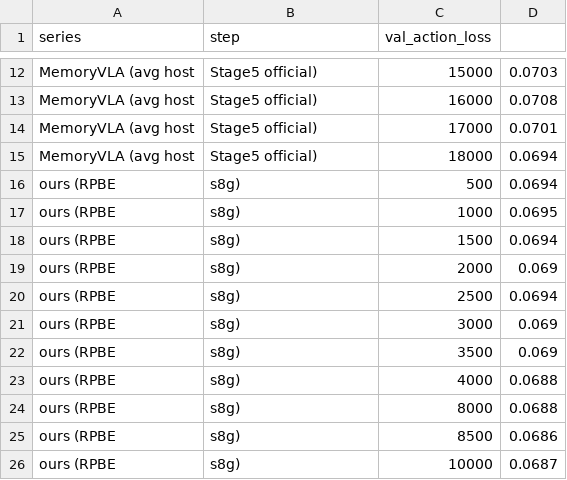
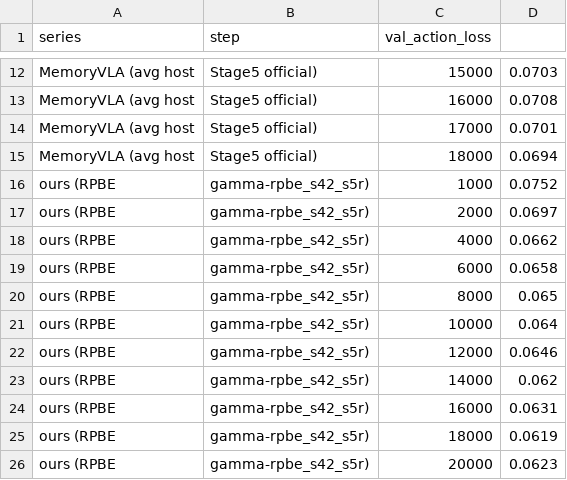
Before and after one commit to fengshiyangrouguan/PRSS2, a CSV file: results/val_memoryvla_vs_ours.csv, drawn as a sheet; only a part is shown, gaps mark what is left out.

```diff
--- a/results/val_memoryvla_vs_ours.csv
+++ b/results/val_memoryvla_vs_ours.csv
@@ -15,12 +15,12 @@ MemoryVLA (avg host, Stage5 official),17000,0.0701
 MemoryVLA (avg host, Stage5 official),18000,0.0694
-ours (RPBE, s8g),500,0.0694
-ours (RPBE, s8g),1000,0.0695
-ours (RPBE, s8g),1500,0.0694
-ours (RPBE, s8g),2000,0.069
-ours (RPBE, s8g),2500,0.0694
-ours (RPBE, s8g),3000,0.069
-ours (RPBE, s8g),3500,0.069
-ours (RPBE, s8g),4000,0.0688
-ours (RPBE, s8g),8000,0.0688
-ours (RPBE, s8g),8500,0.0686
-ours (RPBE, s8g),10000,0.0687
+ours (RPBE, gamma-rpbe_s42_s5r),1000,0.0752
+ours (RPBE, gamma-rpbe_s42_s5r),2000,0.0697
+ours (RPBE, gamma-rpbe_s42_s5r),4000,0.0662
+ours (RPBE, gamma-rpbe_s42_s5r),6000,0.0658
+ours (RPBE, gamma-rpbe_s42_s5r),8000,0.065
+ours (RPBE, gamma-rpbe_s42_s5r),10000,0.064
+ours (RPBE, gamma-rpbe_s42_s5r),12000,0.0646
+ours (RPBE, gamma-rpbe_s42_s5r),14000,0.062
+ours (RPBE, gamma-rpbe_s42_s5r),16000,0.0631
+ours (RPBE, gamma-rpbe_s42_s5r),18000,0.0619
+ours (RPBE, gamma-rpbe_s42_s5r),20000,0.0623
```
Also changed, not shown: results/val_curves.csv, 2 other files.
